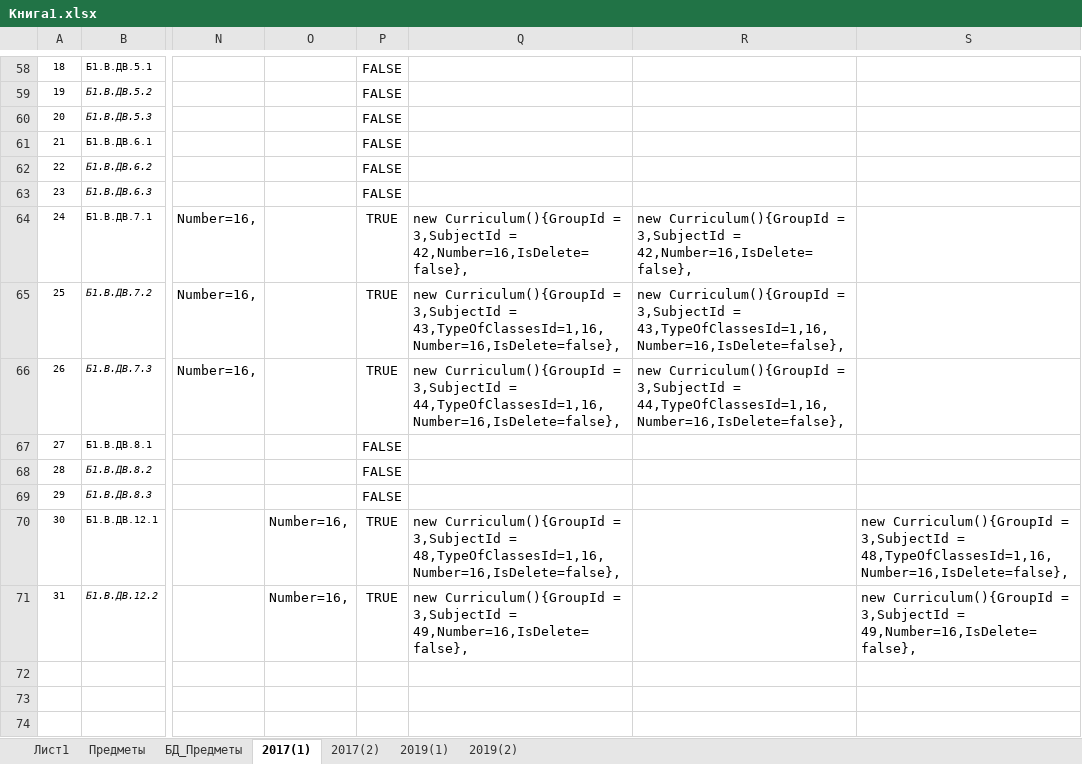
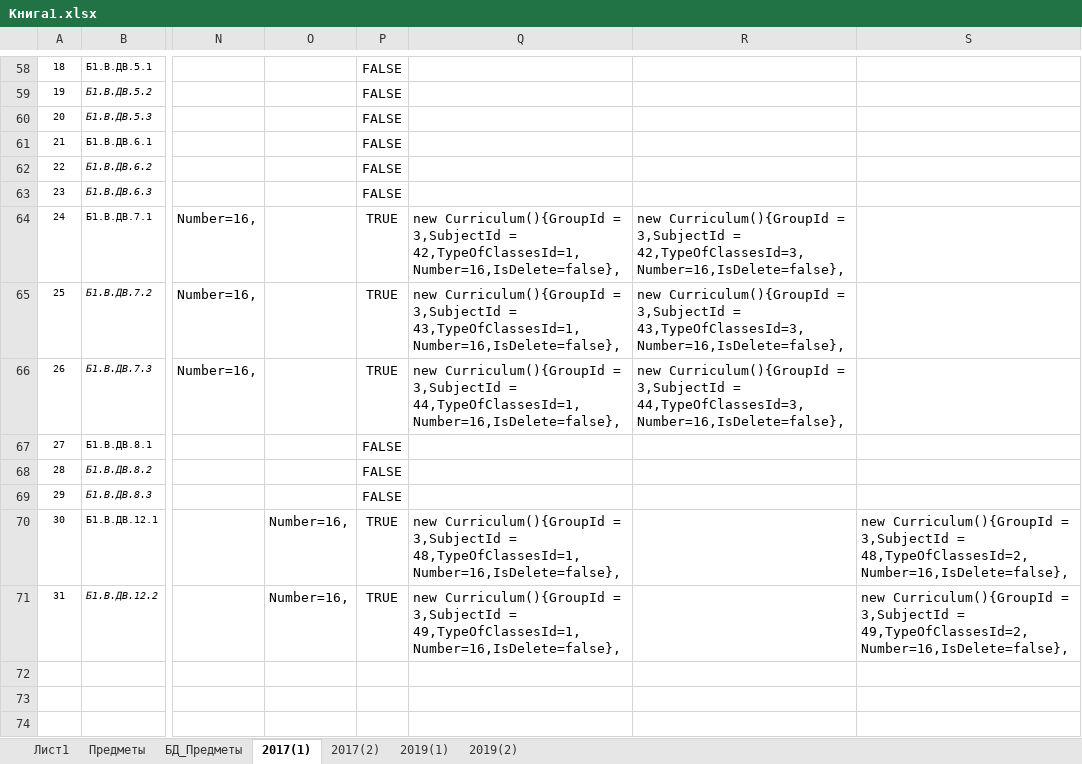
Before and after one commit to Dimaematveev/SheduleFramework, an Excel workbook: SimpleSheduler/SimpleSheduler.BD/SQL/Книга1.xlsx, sheet 2017(1), drawn as a sheet; only a part is shown, gaps mark what is left out; values as stored, in another font and other column widths than the file's, no borders; the diff covers the shown part only; the diff names each change by its address in the sheet, - before the commit and + after, or states it on an @@ line.

```diff
--- a/SimpleSheduler/SimpleSheduler.BD/SQL/Книга1.xlsx (sheet 2017(1))
+++ b/SimpleSheduler/SimpleSheduler.BD/SQL/Книга1.xlsx (sheet 2017(1))
-Q64: …3,SubjectId = 42,Number=16,IsDelete=false},
+Q64: …3,SubjectId = 42,TypeOfClassesId=1,Number=16,IsDelete=false},
-R64: …3,SubjectId = 42,Number=16,IsDelete=false},
+R64: …3,SubjectId = 42,TypeOfClassesId=3,Number=16,IsDelete=false},
-Q65: …3,SubjectId = 43,TypeOfClassesId=1,16,Number=16,IsDelete=false},
+Q65: …3,SubjectId = 43,TypeOfClassesId=1,Number=16,IsDelete=false},
-R65: …3,SubjectId = 43,TypeOfClassesId=1,16,Number=16,IsDelete=false},
+R65: …3,SubjectId = 43,TypeOfClassesId=3,Number=16,IsDelete=false},
-Q66: …3,SubjectId = 44,TypeOfClassesId=1,16,Number=16,IsDelete=false},
+Q66: …3,SubjectId = 44,TypeOfClassesId=1,Number=16,IsDelete=false},
-R66: …3,SubjectId = 44,TypeOfClassesId=1,16,Number=16,IsDelete=false},
+R66: …3,SubjectId = 44,TypeOfClassesId=3,Number=16,IsDelete=false},
-Q70: …3,SubjectId = 48,TypeOfClassesId=1,16,Number=16,IsDelete=false},
+Q70: …3,SubjectId = 48,TypeOfClassesId=1,Number=16,IsDelete=false},
-S70: …3,SubjectId = 48,TypeOfClassesId=1,16,Number=16,IsDelete=false},
+S70: …3,SubjectId = 48,TypeOfClassesId=2,Number=16,IsDelete=false},
-Q71: …3,SubjectId = 49,Number=16,IsDelete=false},
+Q71: …3,SubjectId = 49,TypeOfClassesId=1,Number=16,IsDelete=false},
-S71: …3,SubjectId = 49,Number=16,IsDelete=false},
+S71: …3,SubjectId = 49,TypeOfClassesId=2,Number=16,IsDelete=false},
```
Also changed, not shown: 26 edited cells elsewhere in this sheet, sheet 2017(2), sheet 2019(2), sheet 2019(1), formulas that keep their value, 2 other files.
